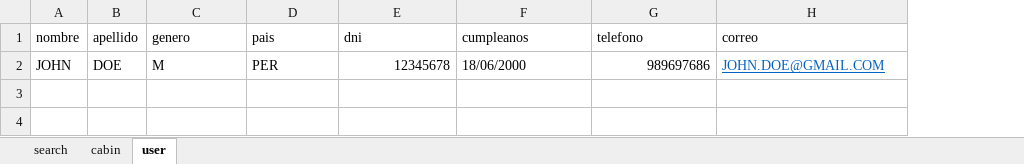
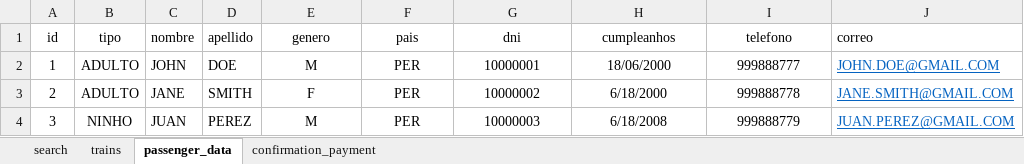
Before and after one commit to jhonnatan1806/PeruRail, an Excel workbook: src/main/resources/excel/DataPeruRail.xlsx, sheet passenger_data, drawn as a sheet; values as stored, in another font and other column widths than the file's, no borders; table styles not drawn; addresses are those after the commit; the diff names each change by its address in the sheet, - before the commit and + after, or states it on an @@ line.

```diff
--- a/src/main/resources/excel/DataPeruRail.xlsx (sheet passenger_data)
+++ b/src/main/resources/excel/DataPeruRail.xlsx (sheet passenger_data)
-sheet tab: cabin
+sheet tab: trains
-sheet tab: user
+sheet tab: passenger_data
+sheet tab: confirmation_payment
+column A (id), row 2: 1
+column B (tipo), row 2: ADULTO
-E1:I1 alignment: left
+E1:I1 alignment: center
-H1: cumpleanos
+H1: cumpleanhos
-E2:F2 alignment: left
+E2:F2 alignment: center
-G2 (dni): 12345678
+G2 (dni): 10000001
-G2 alignment: right
+G2 alignment: center
-H2 alignment: left
+H2 alignment: center
-I2 (telefono): 989697686
+I2 (telefono): 999888777
-I2 alignment: right
+I2 alignment: center
+row 3: 2 | ADULTO | JANE | SMITH | F | PER | 10000002 | 6/18/2000 | 999888778 | JANE.SMITH@GMAIL.COM
+row 4: 3 | NINHO | JUAN | PEREZ | M | PER | 10000003 | 6/18/2008 | 999888779 | JUAN.PEREZ@GMAIL.COM
```
Also changed, not shown: sheet trains, sheet search, src/main/resources/excel/FlujosMCSS.xlsx, 8 other files.
